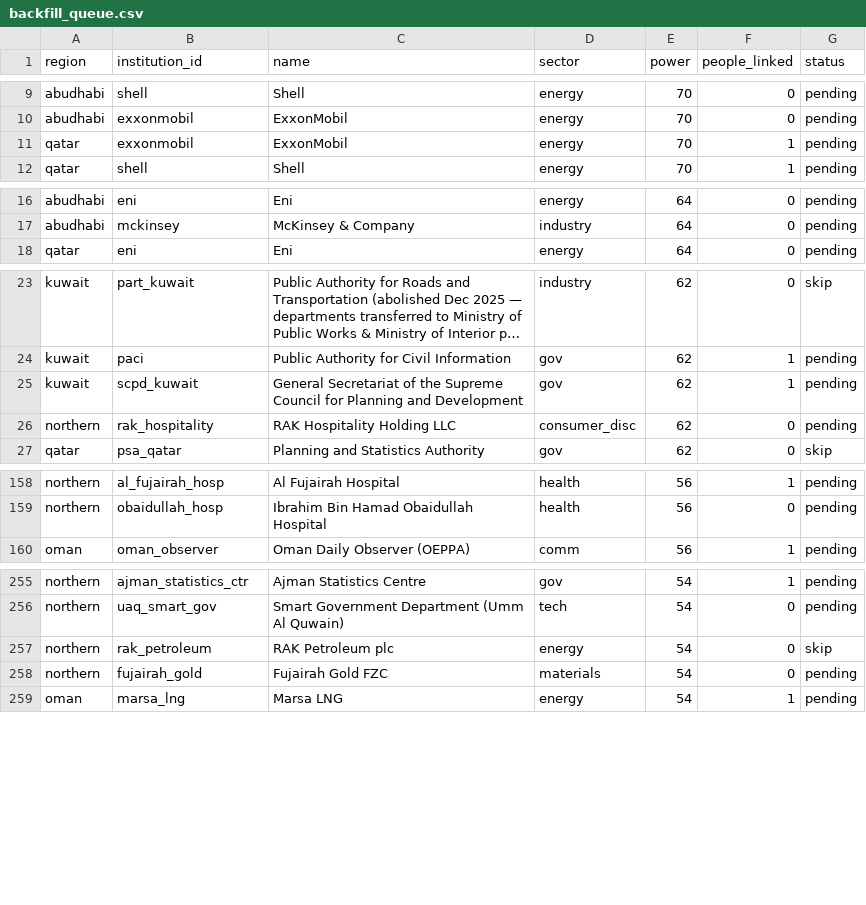
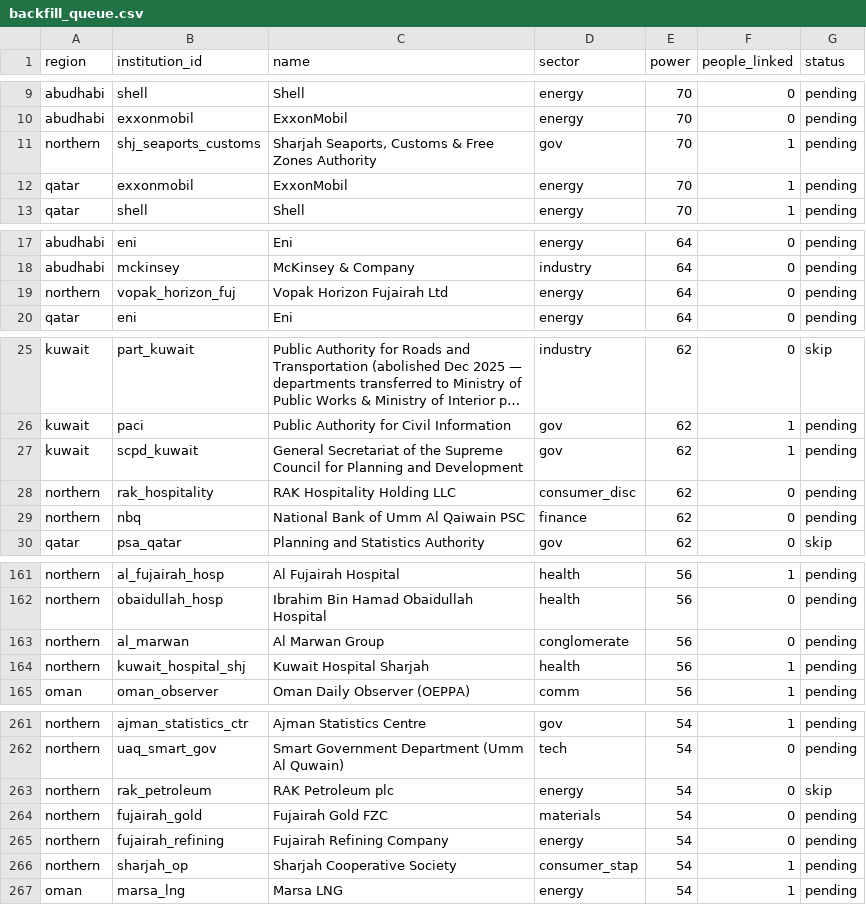
Before and after one commit to qizhangumich/power_network, a CSV file: data/backfill_queue.csv, drawn as a sheet; only a part is shown, gaps mark what is left out; long unchanged cells end in …; the diff covers the shown part only.

```diff
--- a/data/backfill_queue.csv
+++ b/data/backfill_queue.csv
@@ -10,2 +10,3 @@ abudhabi,shell,Shell,energy,70,0,pending
 abudhabi,exxonmobil,ExxonMobil,energy,70,0,pending
+northern,shj_seaports_customs,"Sharjah Seaports, Customs & Free Zones Authority",gov,70,1,pending
 qatar,exxonmobil,ExxonMobil,energy,70,1,pending
@@ -17,2 +18,3 @@ abudhabi,eni,Eni,energy,64,0,pending
 abudhabi,mckinsey,McKinsey & Company,industry,64,0,pending
+northern,vopak_horizon_fuj,Vopak Horizon Fujairah Ltd,energy,64,0,pending
 qatar,eni,Eni,energy,64,0,pending
@@ -26,2 +28,3 @@ kuwait,scpd_kuwait,General Secretariat of the Supreme Council for Planning and D
 northern,rak_hospitality,RAK Hospitality Holding LLC,consumer_disc,62,0,pending
+northern,nbq,National Bank of Umm Al Qaiwain PSC,finance,62,0,pending
 qatar,psa_qatar,Planning and Statistics Authority,gov,62,0,skip
@@ -159,2 +162,4 @@ northern,al_fujairah_hosp,Al Fujairah Hospital,health,56,1,pending
 northern,obaidullah_hosp,Ibrahim Bin Hamad Obaidullah Hospital,health,56,0,pending
+northern,al_marwan,Al Marwan Group,conglomerate,56,0,pending
+northern,kuwait_hospital_shj,Kuwait Hospital Sharjah,health,56,1,pending
 oman,oman_observer,Oman Daily Observer (OEPPA),comm,56,1,pending
@@ -258,2 +264,4 @@ northern,rak_petroleum,RAK Petroleum plc,energy,54,0,skip
 northern,fujairah_gold,Fujairah Gold FZC,materials,54,0,pending
+northern,fujairah_refining,Fujairah Refining Company,energy,54,0,pending
+northern,sharjah_op,Sharjah Cooperative Society,consumer_stap,54,1,pending
 oman,marsa_lng,Marsa LNG,energy,54,1,pending
```
Also changed, not shown: 2 added rows elsewhere in this file, 9 other files.
